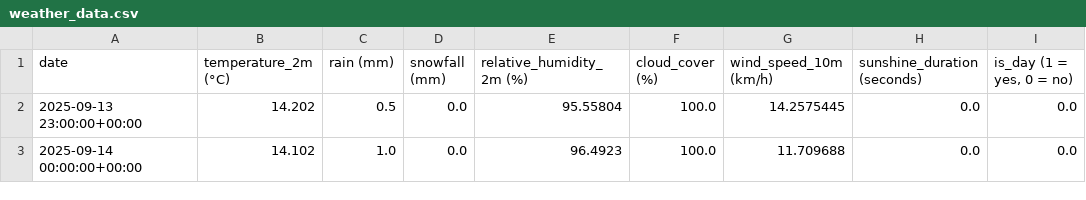
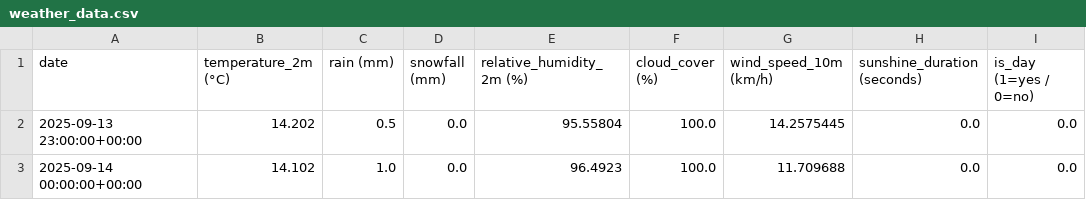
Before and after one commit to MatthiasHofhansl/Nextbike-Daten-vs.-Wetterdaten, a CSV file: weather_data.csv, drawn as a sheet; only a part is shown.

```diff
--- a/weather_data.csv
+++ b/weather_data.csv
@@ -1,2 +1,2 @@
-date,temperature_2m (°C),rain (mm),snowfall (mm),relative_humidity_2m (%),cloud_cover (%),wind_speed_10m (km/h),sunshine_duration (seconds),"is_day (1 = yes, 0 = no)"
+date,temperature_2m (°C),rain (mm),snowfall (mm),relative_humidity_2m (%),cloud_cover (%),wind_speed_10m (km/h),sunshine_duration (seconds),is_day (1=yes / 0=no)
 2025-09-13 23:00:00+00:00,14.202,0.5,0.0,95.55804,100.0,14.2575445,0.0,0.0
```
Also changed, not shown: 1 other file.
